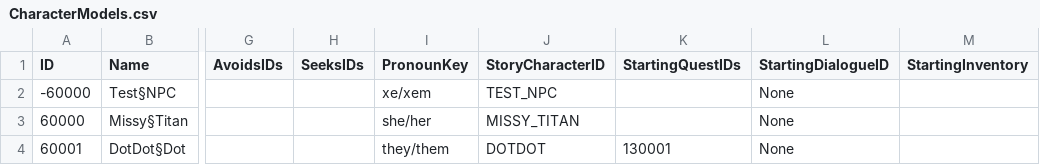
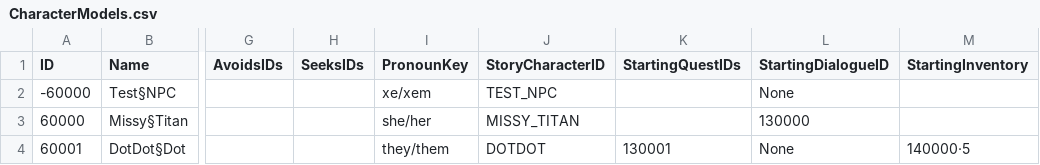
Before and after one commit to mxashlynn/Parquet, a CSV file: ExampleData/CharacterModels.csv, drawn as a sheet; only a part is shown, gaps mark what is left out; the diff names each change by its address in the sheet, - before the commit and + after, or states it on an @@ line.

Commit message:
Updates models.

```diff
--- a/ExampleData/CharacterModels.csv
+++ b/ExampleData/CharacterModels.csv
-L3 (StartingDialogueID): None
+L3 (StartingDialogueID): 130000
-M4 (StartingInventory): (empty)
+M4 (StartingInventory): 140000·5
```
